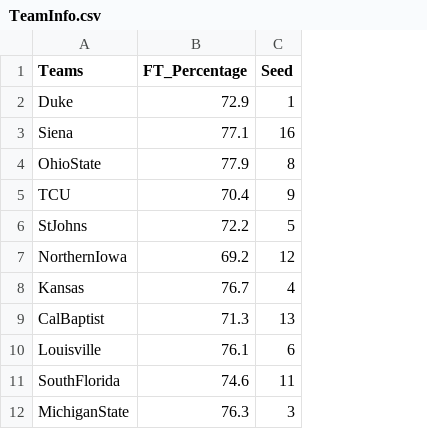
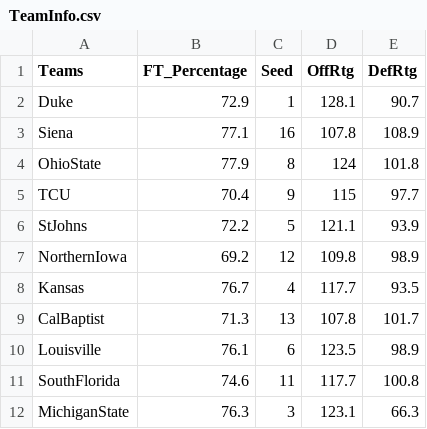
Before and after one commit to tylerwhite26/ISYE524_Final, a CSV file: TeamInfo.csv, drawn as a sheet; only a part is shown; the diff names each change by its address in the sheet, - before the commit and + after, or states it on an @@ line.

Commit message:
added ratings

```diff
--- a/TeamInfo.csv
+++ b/TeamInfo.csv
+column D (OffRtg), rows 2-12: 128.1 | 107.8 | 124 | 115 | 121.1 | 109.8 | 117.7 | 107.8 | 123.5 | 117.7 | 123.1
+column E (DefRtg), rows 2-12: 90.7 | 108.9 | 101.8 | 97.7 | 93.9 | 98.9 | 93.5 | 101.7 | 98.9 | 100.8 | 66.3
```
